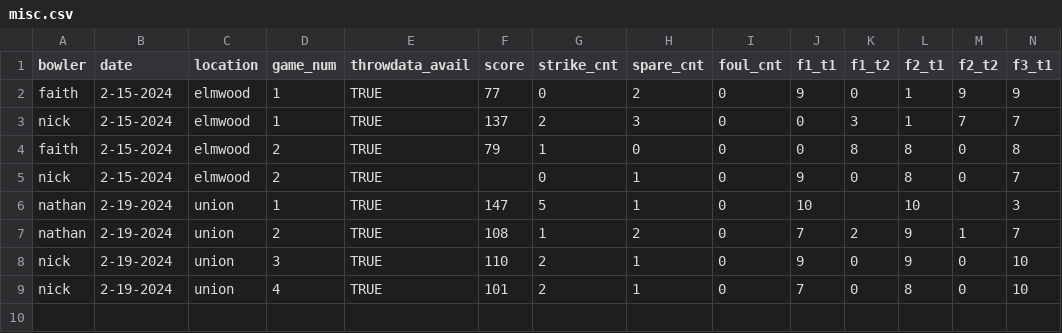
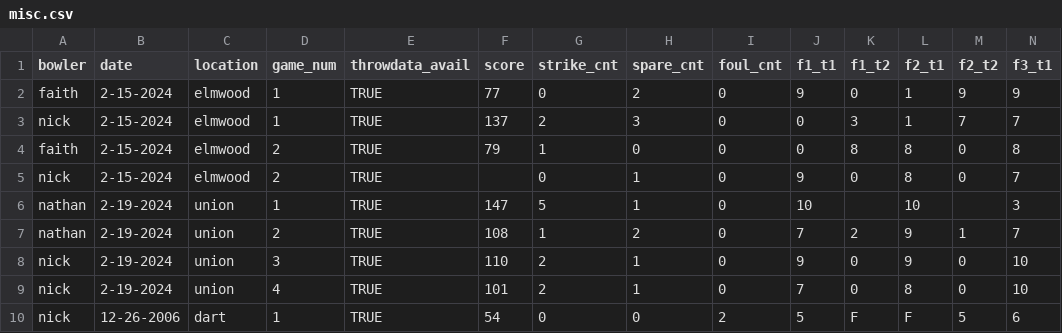
Before and after one commit to nickorlow/bowling-data, a CSV file: misc.csv, drawn as a sheet; only a part is shown; rows hold the shown columns only; the diff names each change by its address in the sheet, - before the commit and + after, or states it on an @@ line.

Commit message:
dart bowl

```diff
--- a/misc.csv
+++ b/misc.csv
+row 10: nick | 12-26-2006 | dart | 1 | TRUE | 54 | 0 | 0 | 2 | 5 | F | F | 5 | 6
```
